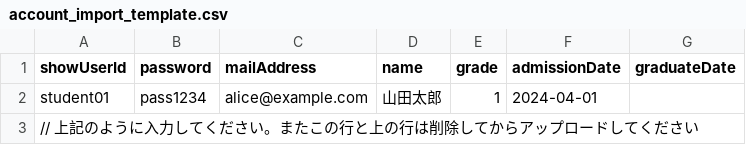
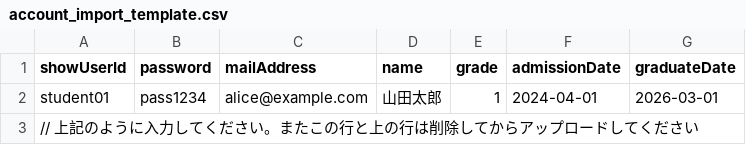
Before and after one commit to CERS-Projects/Tuna, a CSV file: frontend/public/templates/account_import_template.csv, drawn as a sheet.

Commit message:
chore: テンプレートCSVのデータ抜けを修正 #141

```diff
--- a/frontend/public/templates/account_import_template.csv
+++ b/frontend/public/templates/account_import_template.csv
@@ -1,3 +1,3 @@
 showUserId,password,mailAddress,name,grade,admissionDate,graduateDate
-student01,pass1234,alice@example.com,山田太郎,1,2024-04-01,
+student01,pass1234,alice@example.com,山田太郎,1,2024-04-01,2026-03-01
 // 上記のように入力してください。またこの行と上の行は削除してからアップロードしてください
```
